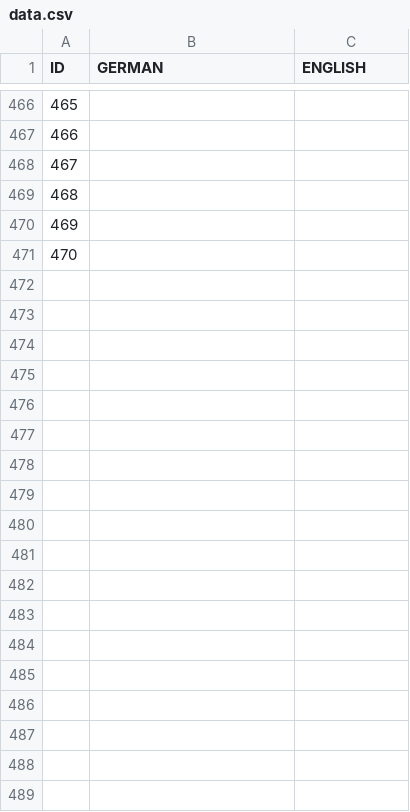
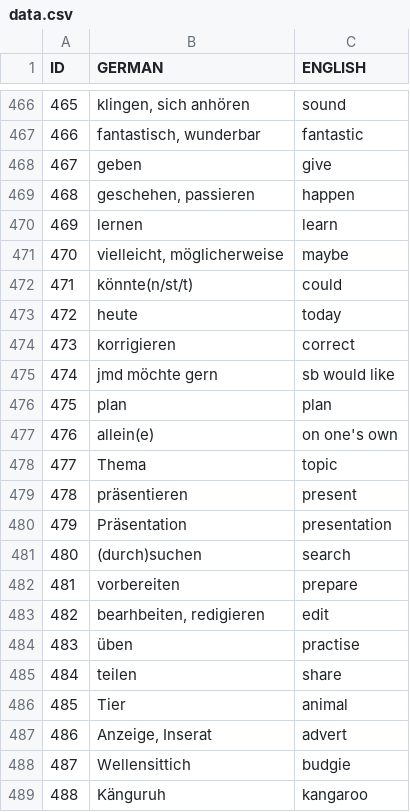
Before and after one commit to ksbrwsk/vocabulary-trainer, a CSV file: src/main/resources/data.csv, drawn as a sheet; only a part is shown, gaps mark what is left out; the diff covers the shown part only.

```diff
--- a/src/main/resources/data.csv
+++ b/src/main/resources/data.csv
@@ -466,6 +466,24 @@ ID;GERMAN;ENGLISH
-465;
-466;
-467;
-468;
-469;
-470;
+465;klingen, sich anhören;sound
+466;fantastisch, wunderbar;fantastic
+467;geben;give
+468;geschehen, passieren;happen
+469;lernen;learn
+470;vielleicht, möglicherweise;maybe
+471;könnte(n/st/t);could
+472;heute;today
+473;korrigieren;correct
+474;jmd möchte gern;sb would like
+475;plan;plan
+476;allein(e);on one's own
+477;Thema;topic
+478;präsentieren;present
+479;Präsentation;presentation
+480;(durch)suchen;search
+481;vorbereiten;prepare
+482;bearhbeiten, redigieren;edit
+483;üben;practise
+484;teilen;share
+485;Tier;animal
+486;Anzeige, Inserat;advert
+487;Wellensittich;budgie
+488;Känguruh;kangaroo
```
Also changed, not shown: 47 edited cells elsewhere in this file, 1 other file.
